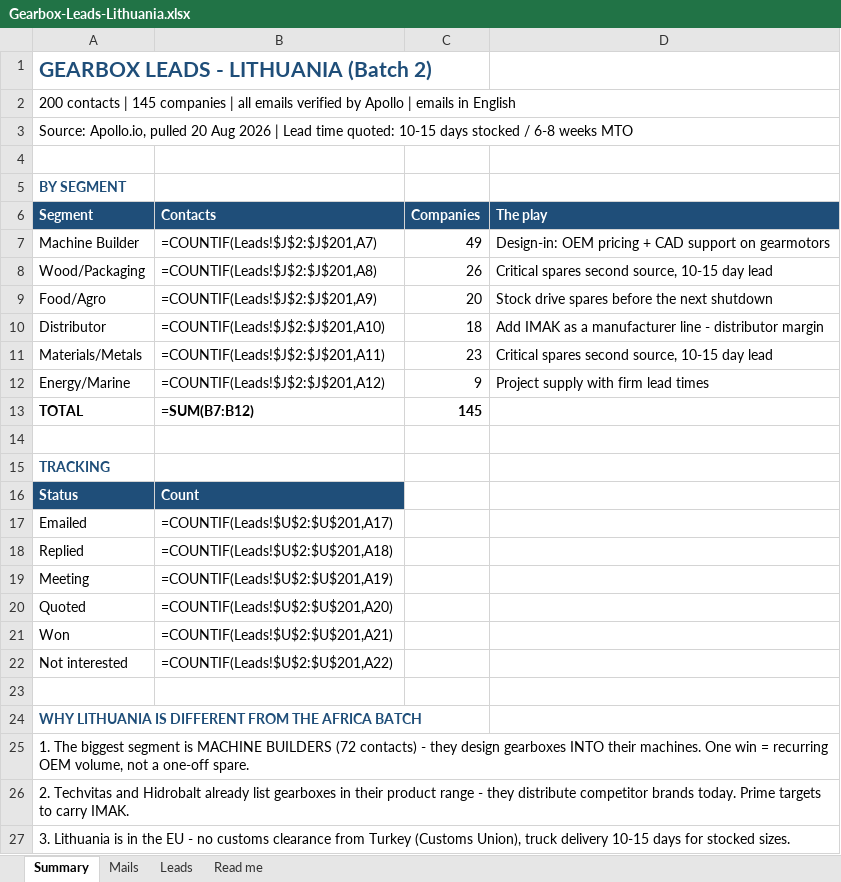
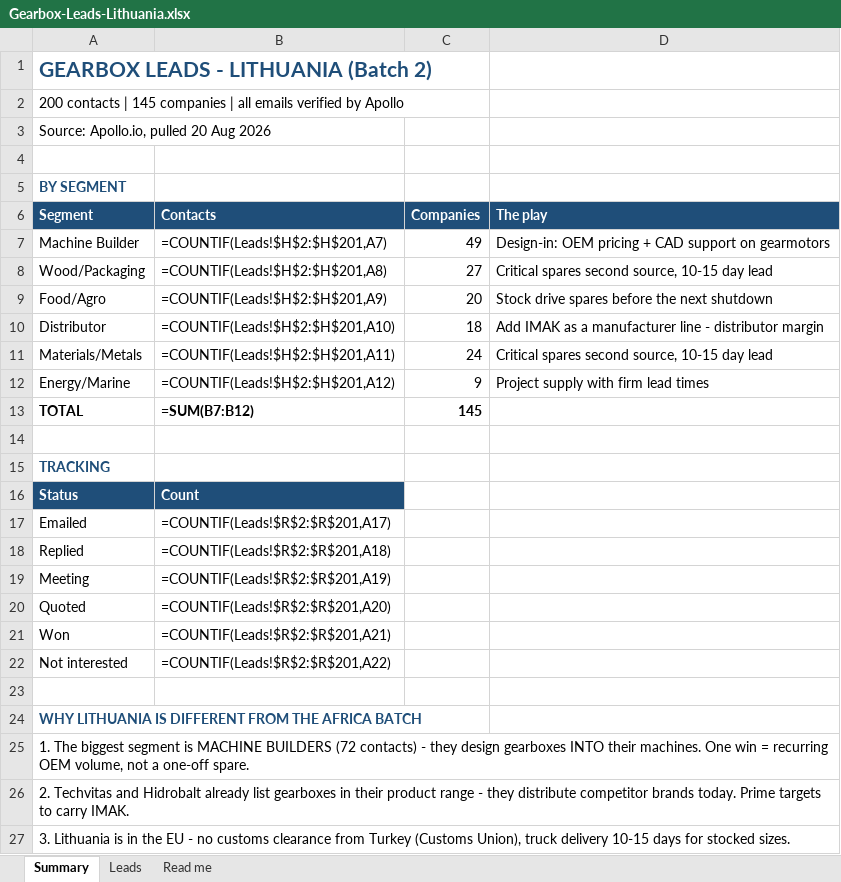
Before and after one commit to Zakdanger1997/zak, an Excel workbook: campaigns/gearbox-lithuania/Gearbox-Leads-Lithuania.xlsx, sheet Summary, drawn as a sheet; only a part is shown; values as stored, in another font and other column widths than the file's, no borders; formulas without a stored value are shown as written; the diff names each change by its address in the sheet, - before the commit and + after, or states it on an @@ line.

```diff
--- a/campaigns/gearbox-lithuania/Gearbox-Leads-Lithuania.xlsx (sheet Summary)
+++ b/campaigns/gearbox-lithuania/Gearbox-Leads-Lithuania.xlsx (sheet Summary)
-sheet tab: Mails
-A2 (Segment): …by Apollo | emails in English
+A2 (Segment): …by Apollo
-A3 (Segment): …Aug 2026 | Lead time quoted: 10-15 days stocked / 6-8 weeks MTO
+A3 (Segment): …Aug 2026
-B7 (Contacts): =COUNTIF(Leads!$J$2:$J$201,A7)
+B7 (Contacts): =COUNTIF(Leads!$H$2:$H$201,A7)
-B8 (Contacts): =COUNTIF(Leads!$J$2:$J$201,A8)
+B8 (Contacts): =COUNTIF(Leads!$H$2:$H$201,A8)
-C8 (Companies): 26
+C8 (Companies): 27
-B9 (Contacts): =COUNTIF(Leads!$J$2:$J$201,A9)
+B9 (Contacts): =COUNTIF(Leads!$H$2:$H$201,A9)
-B10 (Contacts): =COUNTIF(Leads!$J$2:$J$201,A10)
+B10 (Contacts): =COUNTIF(Leads!$H$2:$H$201,A10)
-B11 (Contacts): =COUNTIF(Leads!$J$2:$J$201,A11)
+B11 (Contacts): =COUNTIF(Leads!$H$2:$H$201,A11)
-C11 (Companies): 23
+C11 (Companies): 24
-B12 (Contacts): =COUNTIF(Leads!$J$2:$J$201,A12)
+B12 (Contacts): =COUNTIF(Leads!$H$2:$H$201,A12)
-B17 (Contacts): =COUNTIF(Leads!$U$2:$U$201,A17)
+B17 (Contacts): =COUNTIF(Leads!$R$2:$R$201,A17)
-B18 (Contacts): =COUNTIF(Leads!$U$2:$U$201,A18)
+B18 (Contacts): =COUNTIF(Leads!$R$2:$R$201,A18)
-B19 (Contacts): =COUNTIF(Leads!$U$2:$U$201,A19)
+B19 (Contacts): =COUNTIF(Leads!$R$2:$R$201,A19)
-B20 (Contacts): =COUNTIF(Leads!$U$2:$U$201,A20)
+B20 (Contacts): =COUNTIF(Leads!$R$2:$R$201,A20)
-B21 (Contacts): =COUNTIF(Leads!$U$2:$U$201,A21)
+B21 (Contacts): =COUNTIF(Leads!$R$2:$R$201,A21)
-B22 (Contacts): =COUNTIF(Leads!$U$2:$U$201,A22)
+B22 (Contacts): =COUNTIF(Leads!$R$2:$R$201,A22)
```
Also changed, not shown: sheet Leads, sheet Read me.
